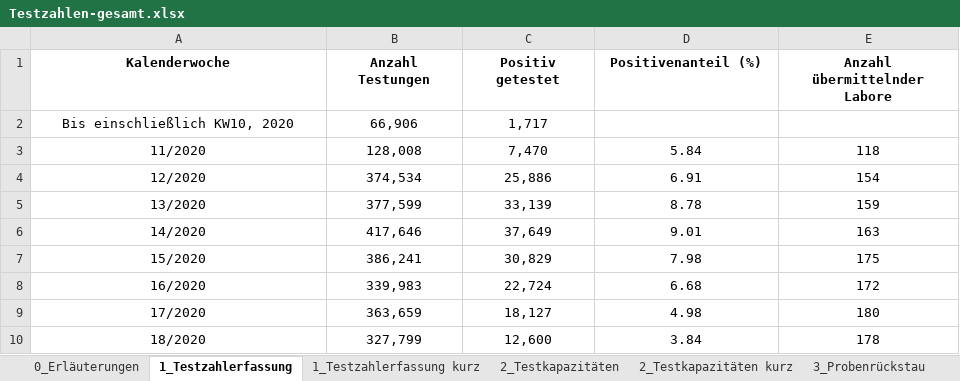
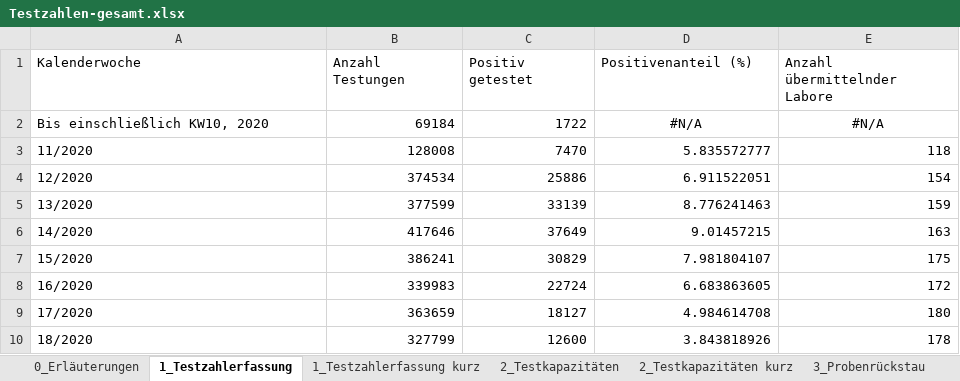
Before and after one commit to GarunWindtotem/Auswertung_Covid_19, an Excel workbook: input/Testzahlen-gesamt.xlsx, sheet 1_Testzahlerfassung, drawn as a sheet; only a part is shown; values as stored, in another font and other column widths than the file's, no borders; the diff covers the shown part only; the diff names each change by its address in the sheet, - before the commit and + after, or states it on an @@ line.

```diff
--- a/input/Testzahlen-gesamt.xlsx (sheet 1_Testzahlerfassung)
+++ b/input/Testzahlen-gesamt.xlsx (sheet 1_Testzahlerfassung)
@@ A1:E1 alignment: center → left, bold: on → off @@
-A2:A10 alignment: center
+A2:A10 alignment: left
-B2 (Anzahl Testungen): 66,906
+B2 (Anzahl Testungen): 69184
-B2:C2 alignment: center
+B2:C2 alignment: right
-C2 (Positiv getestet): 1,717
+C2 (Positiv getestet): 1722
-D2 (Positivenanteil (%)): (empty)
+D2 (Positivenanteil (%)): #N/A
-E2 (Anzahl übermittelnder Labore): (empty)
+E2 (Anzahl übermittelnder Labore): #N/A
-B3 (Anzahl Testungen): 128,008
+B3 (Anzahl Testungen): 128008
-B3:E10 alignment: center
+B3:E10 alignment: right
-C3 (Positiv getestet): 7,470
+C3 (Positiv getestet): 7470
-D3 (Positivenanteil (%)): 5.84
+D3 (Positivenanteil (%)): 5.835572777
-B4 (Anzahl Testungen): 374,534
+B4 (Anzahl Testungen): 374534
-C4 (Positiv getestet): 25,886
+C4 (Positiv getestet): 25886
-D4 (Positivenanteil (%)): 6.91
+D4 (Positivenanteil (%)): 6.911522051
-B5 (Anzahl Testungen): 377,599
+B5 (Anzahl Testungen): 377599
-C5 (Positiv getestet): 33,139
+C5 (Positiv getestet): 33139
-D5 (Positivenanteil (%)): 8.78
+D5 (Positivenanteil (%)): 8.776241463
-B6 (Anzahl Testungen): 417,646
+B6 (Anzahl Testungen): 417646
-C6 (Positiv getestet): 37,649
+C6 (Positiv getestet): 37649
-D6 (Positivenanteil (%)): 9.01
+D6 (Positivenanteil (%)): 9.01457215
-B7 (Anzahl Testungen): 386,241
+B7 (Anzahl Testungen): 386241
-C7 (Positiv getestet): 30,829
+C7 (Positiv getestet): 30829
-D7 (Positivenanteil (%)): 7.98
+D7 (Positivenanteil (%)): 7.981804107
-B8 (Anzahl Testungen): 339,983
+B8 (Anzahl Testungen): 339983
-C8 (Positiv getestet): 22,724
+C8 (Positiv getestet): 22724
-D8 (Positivenanteil (%)): 6.68
+D8 (Positivenanteil (%)): 6.683863605
-B9 (Anzahl Testungen): 363,659
+B9 (Anzahl Testungen): 363659
-C9 (Positiv getestet): 18,127
+C9 (Positiv getestet): 18127
-D9 (Positivenanteil (%)): 4.98
+D9 (Positivenanteil (%)): 4.984614708
-B10 (Anzahl Testungen): 327,799
+B10 (Anzahl Testungen): 327799
-C10 (Positiv getestet): 12,600
+C10 (Positiv getestet): 12600
-D10 (Positivenanteil (%)): 3.84
+D10 (Positivenanteil (%)): 3.843818926
```
Also changed, not shown: 19 added rows, 19 removed rows, 85 edited cells and cell formats elsewhere in this sheet, sheet 2_Testkapazitäten, sheet 3_Probenrückstau, sheet 2_Testkapazitäten kurz, sheet 1_Testzahlerfassung kurz, sheet 0_Erläuterungen, charts or pictures, input/Impfquotenmonitoring.xlsx, 46 other files.
